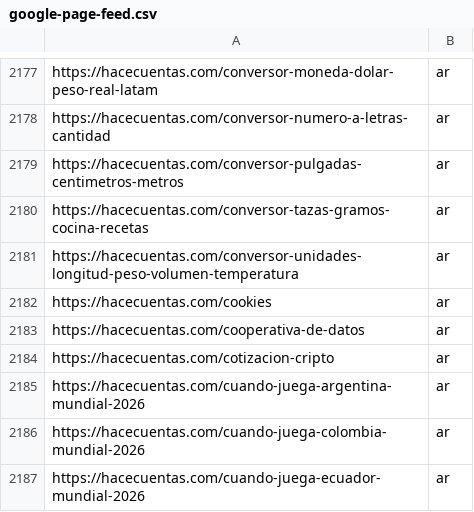
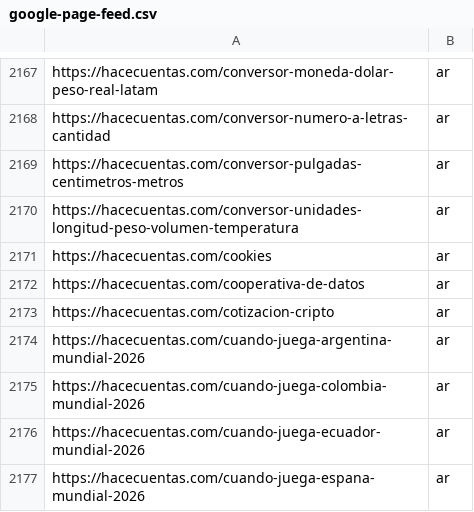
Before and after one commit to grblasquiz/hacecuentas, a CSV file: public/google-page-feed.csv, drawn as a sheet; only a part is shown, gaps mark what is left out; the shorter side is filled out with more unchanged rows; the diff covers the shown part only; the diff names each change by its address in the sheet, - before the commit and + after, or states it on an @@ line.

```diff
--- a/public/google-page-feed.csv
+++ b/public/google-page-feed.csv
-row 2180: https://hacecuentas.com/conversor-tazas-gramos-cocina-recetas | ar
```
Also changed, not shown: 10 removed rows elsewhere in this file, 5 other files.
